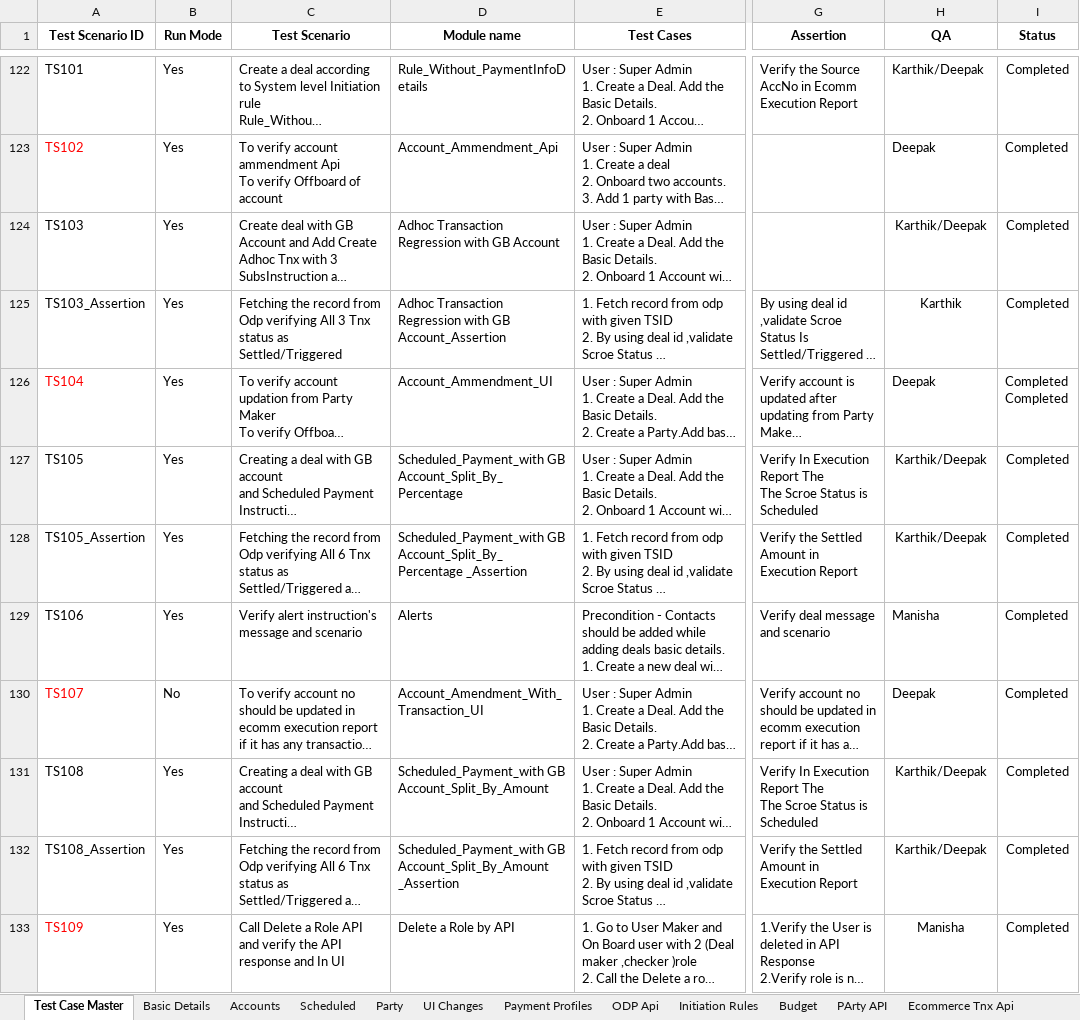
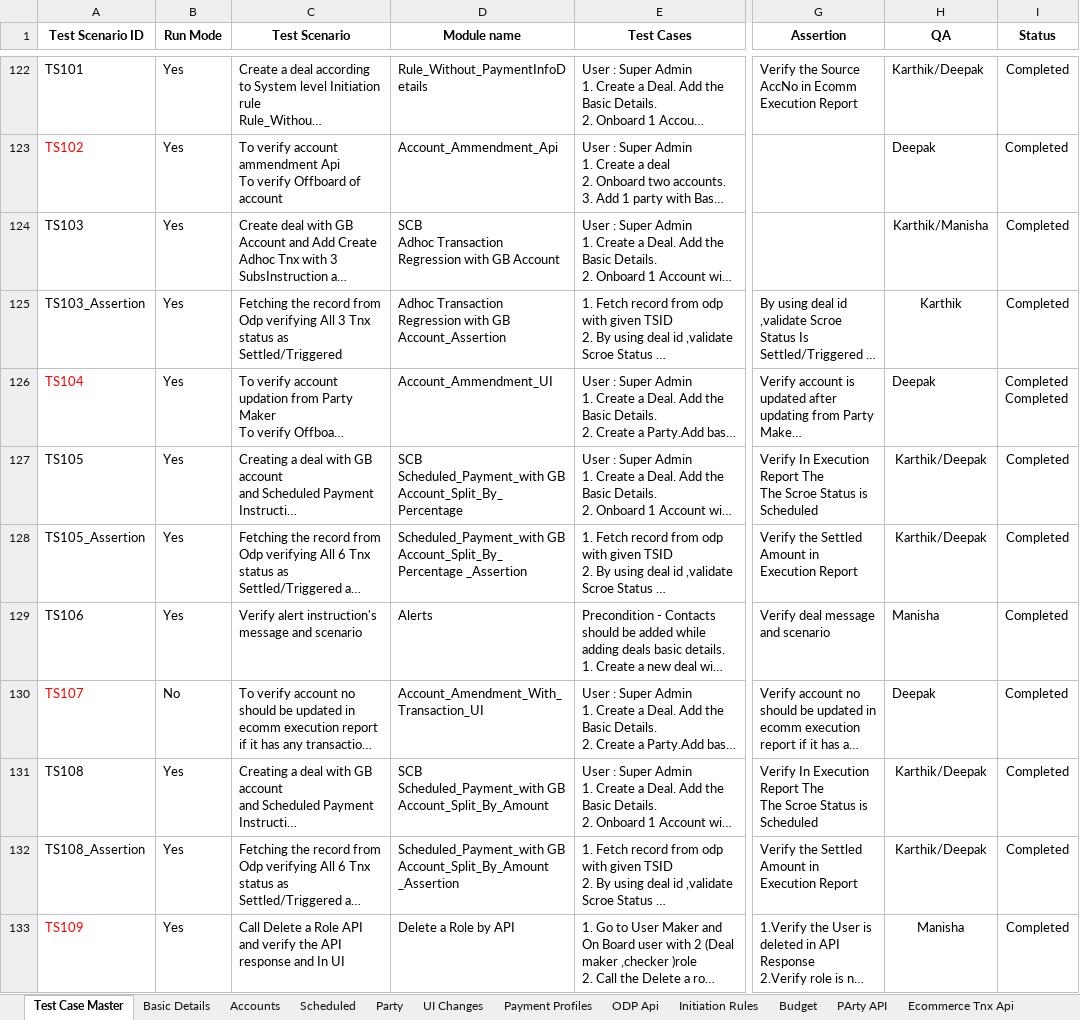
Before and after one commit to deepakdude938/upp, an Excel workbook: src/main/resources/upp-automation-testdata.xlsx, sheet Test Case Master, drawn as a sheet; only a part is shown, gaps mark what is left out; long unchanged cells end in …; values as stored, in another font and other column widths than the file's, no borders; charts and pictures not drawn; ↵ is a line break in a cell; the diff covers the shown part only; the diff names each change by its address in the sheet, - before the commit and + after, or states it on an @@ line.

Commit message:
Updated failed test cases

```diff
--- a/src/main/resources/upp-automation-testdata.xlsx (sheet Test Case Master)
+++ b/src/main/resources/upp-automation-testdata.xlsx (sheet Test Case Master)
-D124 (Module name): Adhoc Transaction…
+D124 (Module name): SCB ↵ Adhoc Transaction…
-H124 (QA): Karthik/Deepak
+H124 (QA): Karthik/Manisha
-D127 (Module name): Scheduled_Payment_with GB…
+D127 (Module name): SCB ↵ Scheduled_Payment_with GB…
-D131 (Module name): Scheduled_Payment_with GB…
+D131 (Module name): SCB ↵ Scheduled_Payment_with GB…
```
Also changed, not shown: 11 edited cells elsewhere in this sheet, sheet API Testcases, sheet Users, charts or pictures, src/main/resources/Bulk_ConventionalTransactions_File.xlsx, 6 other files.
